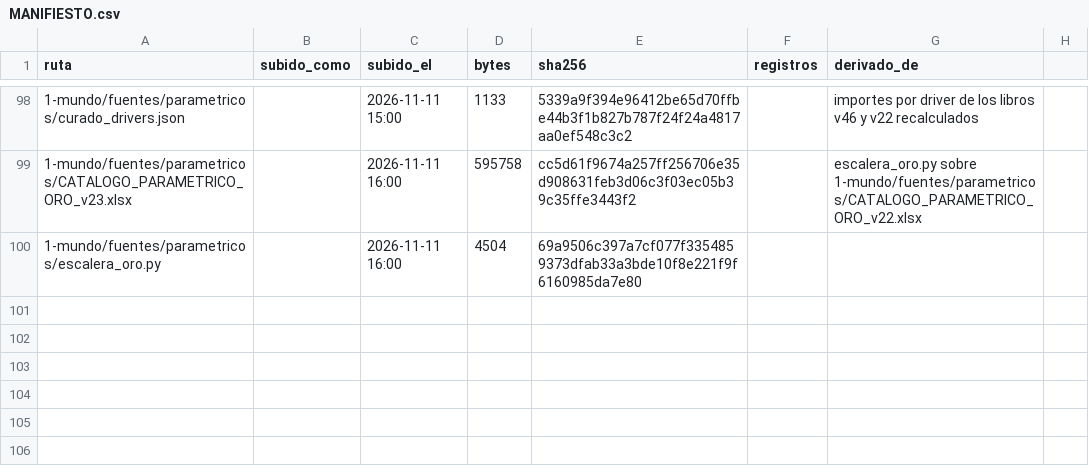
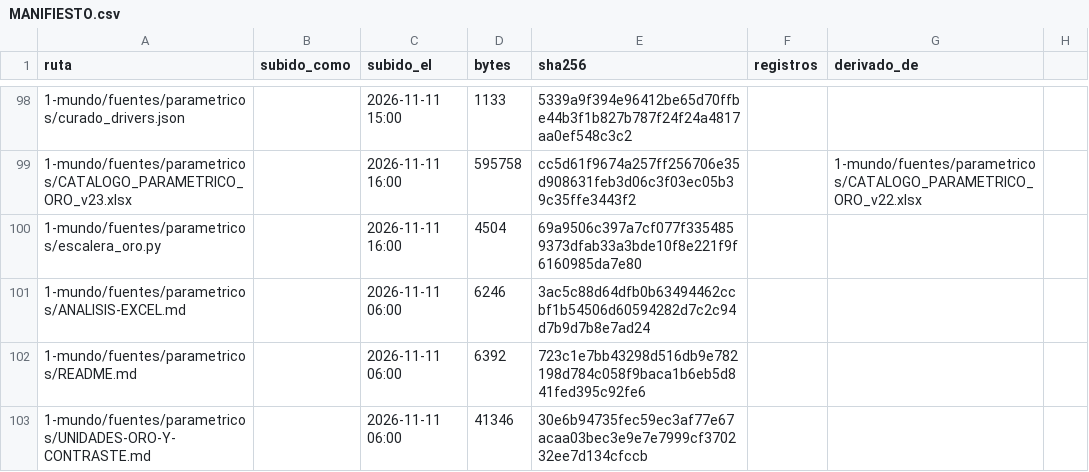
Before and after one commit to angelbar4ia-byte/CEREBRO-ERP-CONSTRUCCION, a CSV file: 1-mundo/fuentes/MANIFIESTO.csv, drawn as a sheet; only a part is shown, gaps mark what is left out; the diff covers the shown part only.

```diff
--- a/1-mundo/fuentes/MANIFIESTO.csv
+++ b/1-mundo/fuentes/MANIFIESTO.csv
@@ -98,3 +98,6 @@ ruta,subido_como,subido_el,bytes,sha256,registros,derivado_de
-1-mundo/fuentes/parametricos/curado_drivers.json,,2026-11-11 15:00,1133,5339a9f394e96412be65d70ffbe44b3f1b827b787f24f24a4817aa0ef548c3c2,,importes por driver de los libros v46 y v22 recalculados
-1-mundo/fuentes/parametricos/CATALOGO_PARAMETRICO_ORO_v23.xlsx,,2026-11-11 16:00,595758,cc5d61f9674a257ff256706e35d908631feb3d06c3f03ec05b39c35ffe3443f2,,escalera_oro.py sobre 1-mundo/fuentes/parametricos/CATALOGO_PARAMETRICO_ORO_v22.xlsx
+1-mundo/fuentes/parametricos/curado_drivers.json,,2026-11-11 15:00,1133,5339a9f394e96412be65d70ffbe44b3f1b827b787f24f24a4817aa0ef548c3c2,,
+1-mundo/fuentes/parametricos/CATALOGO_PARAMETRICO_ORO_v23.xlsx,,2026-11-11 16:00,595758,cc5d61f9674a257ff256706e35d908631feb3d06c3f03ec05b39c35ffe3443f2,,1-mundo/fuentes/parametricos/CATALOGO_PARAMETRICO_ORO_v22.xlsx
 1-mundo/fuentes/parametricos/escalera_oro.py,,2026-11-11 16:00,4504,69a9506c397a7cf077f3354859373dfab33a3bde10f8e221f9f6160985da7e80,,
+1-mundo/fuentes/parametricos/ANALISIS-EXCEL.md,,2026-11-11 06:00,6246,3ac5c88d64dfb0b63494462ccbf1b54506d60594282d7c2c94d7b9d7b8e7ad24,,
+1-mundo/fuentes/parametricos/README.md,,2026-11-11 06:00,6392,723c1e7bb43298d516db9e782198d784c058f9baca1b6eb5d841fed395c92fe6,,
+1-mundo/fuentes/parametricos/UNIDADES-ORO-Y-CONTRASTE.md,,2026-11-11 06:00,41346,30e6b94735fec59ec3af77e67acaa03bec3e9e7e7999cf370232ee7d134cfccb,,
```
Also changed, not shown: 19 edited cells elsewhere in this file, 1 other file.
